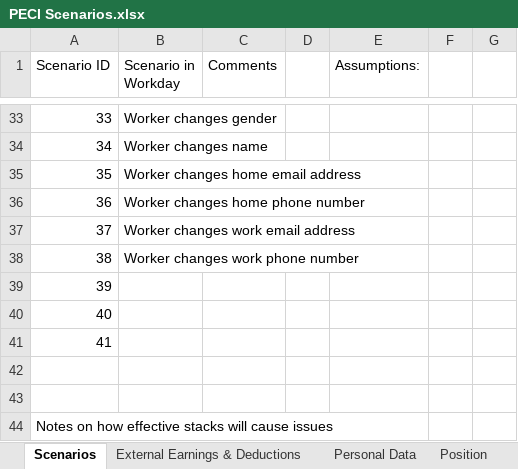
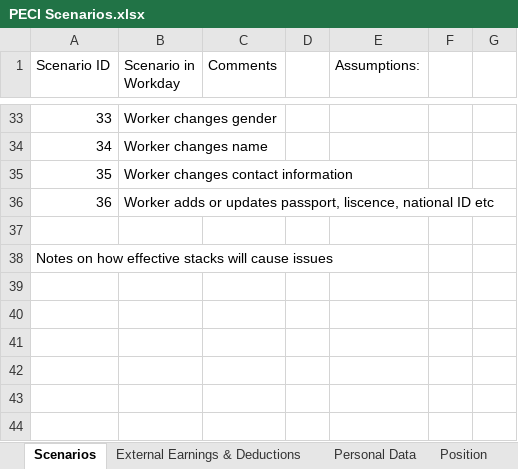
Before and after one commit to mdunwoody859/PECI-Survial-Kit, an Excel workbook: PECI Scenarios.xlsx, sheet Scenarios, drawn as a sheet; only a part is shown, gaps mark what is left out; values as stored, in another font and other column widths than the file's, no borders; table styles not drawn; removed rows and columns are numbered as before the commit, all else as after; the diff names each change by its address in the sheet, - before the commit and + after, or states it on an @@ line.

Commit message:
Updating personal and position scenarios

```diff
--- a/PECI Scenarios.xlsx (sheet Scenarios)
+++ b/PECI Scenarios.xlsx (sheet Scenarios)
-B35 (Scenario in Workday): Worker changes home email address
+B35 (Scenario in Workday): Worker changes contact information
-B36 (Scenario in Workday): Worker changes home phone number
+B36 (Scenario in Workday): Worker adds or updates passport, liscence, national ID etc
-row 37: 37 | Worker changes work email address
-row 38: 38 | Worker changes work phone number
@@ column A (Scenario ID) renumbered between rows 37 and 38 @@
-row 41: 41
-row 42: (empty)
-row 43: (empty)
-row 44: Notes on how effective stacks will cause issues
```
Also changed, not shown: sheet Personal Data, sheet Position, hidden cells.
